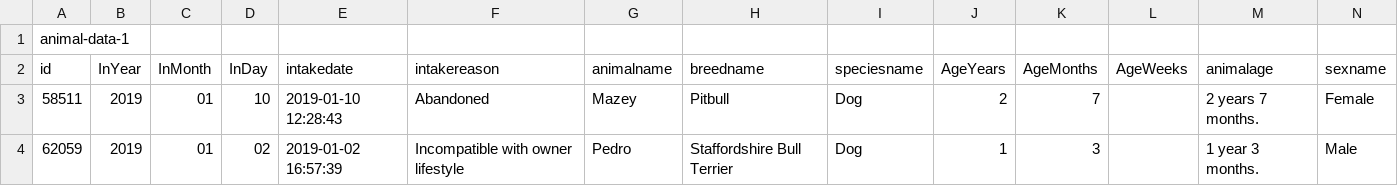
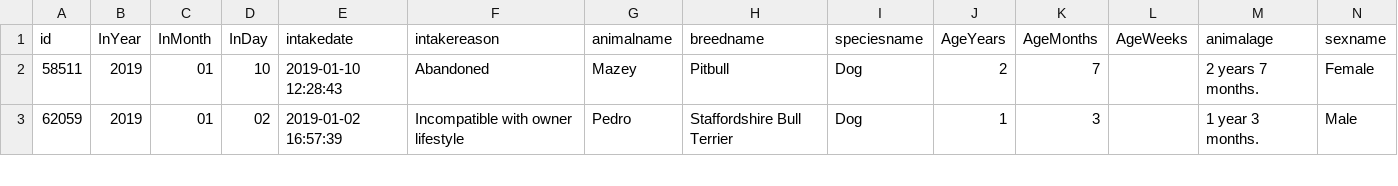
Before and after one commit to theislandergal/GitHub-Repo, a CSV file: Project 2 - Data Visualization/animal-data-1.csv, drawn as a sheet; only a part is shown; rows hold the shown columns only; the diff names each change by its address in the sheet, - before the commit and + after, or states it on an @@ line.

```diff
--- a/Project 2 - Data Visualization/animal-data-1.csv
+++ b/Project 2 - Data Visualization/animal-data-1.csv
-row 1: animal-data-1
```
Also changed, not shown: 1 other file.
